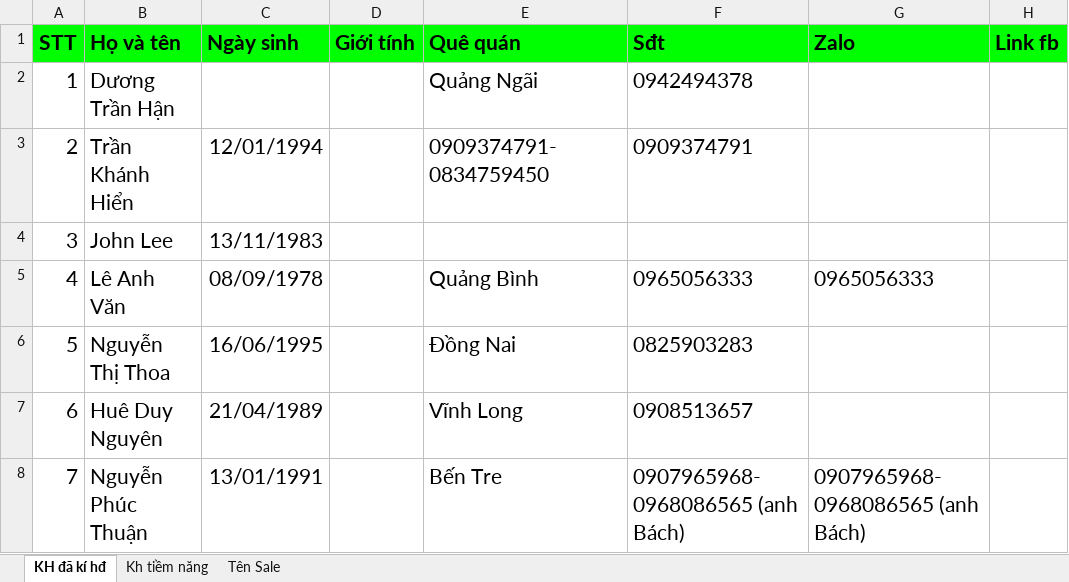
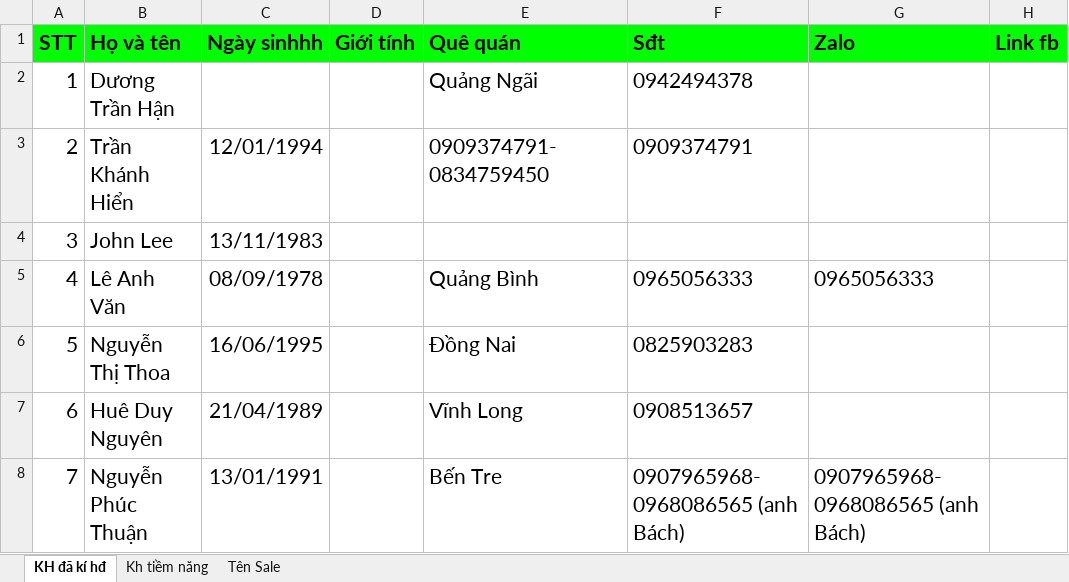
Before and after one commit to banhmioopla/gh.sinva.vn, an Excel workbook: documents/DSKH-SINVA-2020.xlsx, sheet KH đã kí hđ, drawn as a sheet; only a part is shown; values as stored, in another font and other column widths than the file's, no borders; the diff names each change by its address in the sheet, - before the commit and + after, or states it on an @@ line.

```diff
--- a/documents/DSKH-SINVA-2020.xlsx (sheet KH đã kí hđ)
+++ b/documents/DSKH-SINVA-2020.xlsx (sheet KH đã kí hđ)
-C1: Ngày sinh
+C1: Ngày sinhhh
```
Also changed, not shown: 1 other file.
